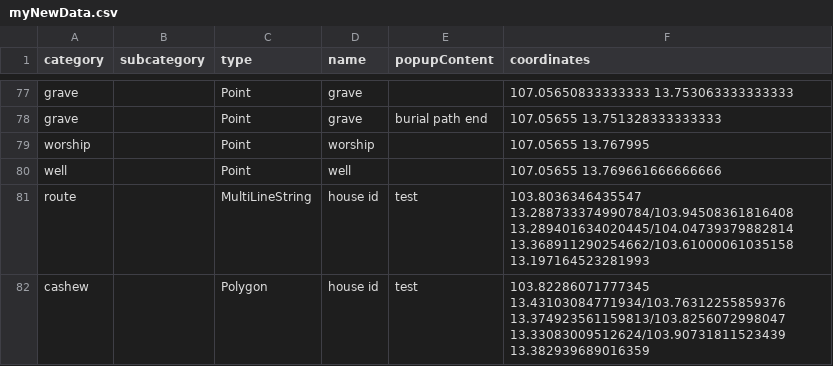
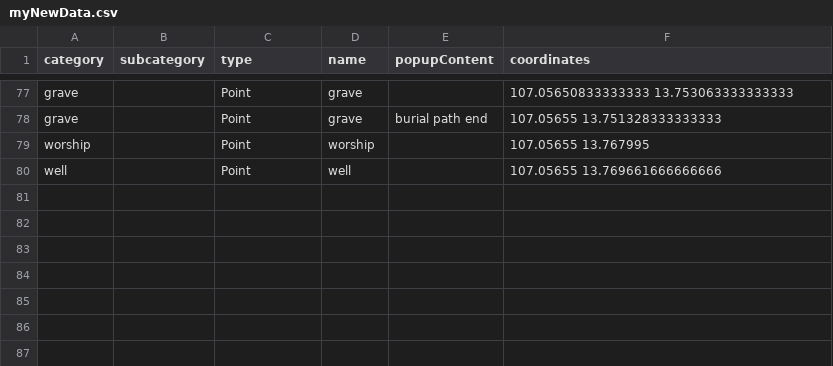
Before and after one commit to ghislaingirardeau/Front_Mapping_demo, a CSV file: content/myNewData.csv, drawn as a sheet; only a part is shown, gaps mark what is left out.

```diff
--- a/content/myNewData.csv
+++ b/content/myNewData.csv
@@ -80,3 +80 @@ worship,,Point,worship,,107.05655 13.767995
 well,,Point,well,,107.05655 13.769661666666666
-route,,MultiLineString,house id,test,103.8036346435547 13.288733374990784/103.94508361816408 13.289401634020445/104.04739379882814 13.368911290254662/103.61000061035158 13.197164523281993
-cashew,,Polygon,house id,test,103.82286071777345 13.43103084771934/103.76312255859376 13.374923561159813/103.8256072998047 13.33083009512624/103.90731811523439 13.382939689016359
```
Also changed, not shown: 1 other file.
